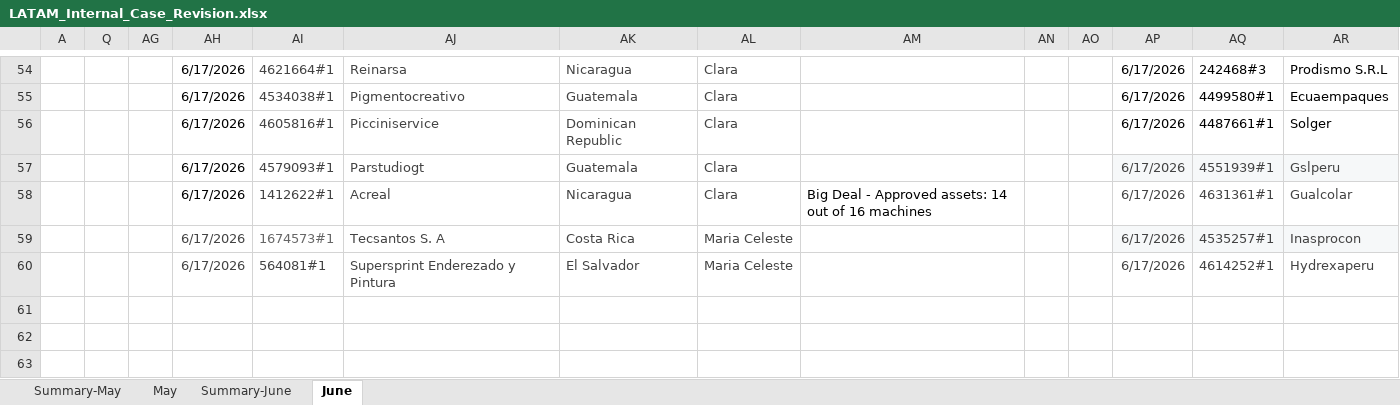
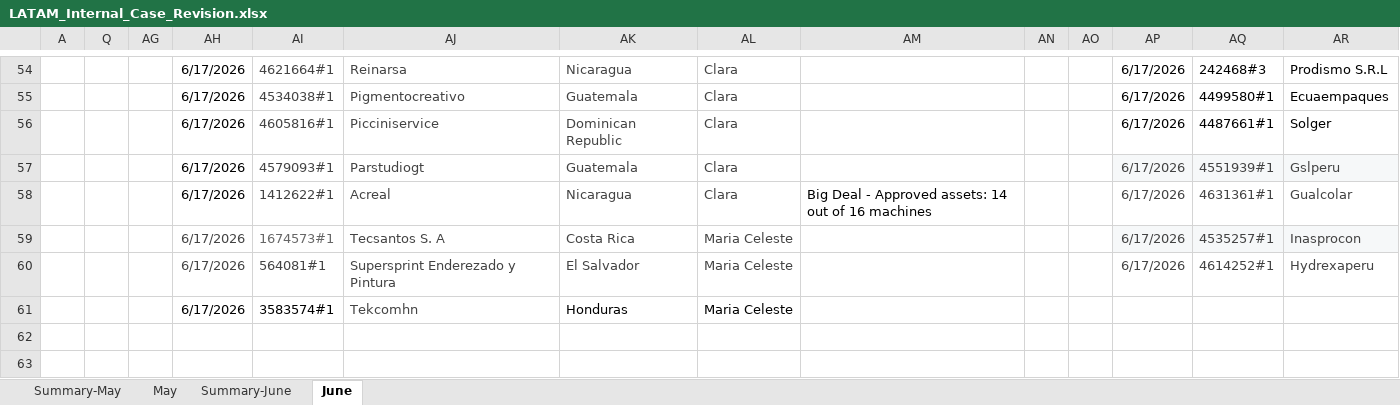
Before and after one commit to Jesus-Ameneiro/latam-dashboard, an Excel workbook: data/LATAM_Internal_Case_Revision.xlsx, sheet June, drawn as a sheet; only a part is shown, gaps mark what is left out; values as stored, in another font and other column widths than the file's, no borders; charts and pictures and conditional formats and table styles not drawn; rows hold the shown columns only; the diff names each change by its address in the sheet, - before the commit and + after, or states it on an @@ line.

Commit message:
Auto-upload: LATAM Case Revision xlsx [2026-06-17 18:34]

```diff
--- a/data/LATAM_Internal_Case_Revision.xlsx (sheet June)
+++ b/data/LATAM_Internal_Case_Revision.xlsx (sheet June)
-row 61: (empty)
+row 61:  |  |  | 6/17/2026 | 3583574#1 | Tekcomhn | Honduras | Maria Celeste
```
Also changed, not shown: sheet Summary-June.
